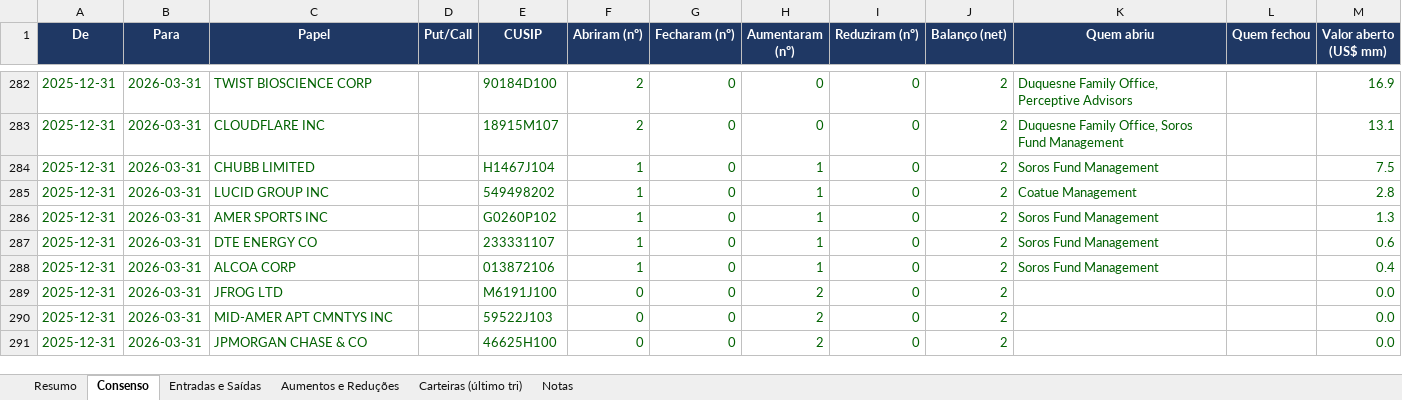
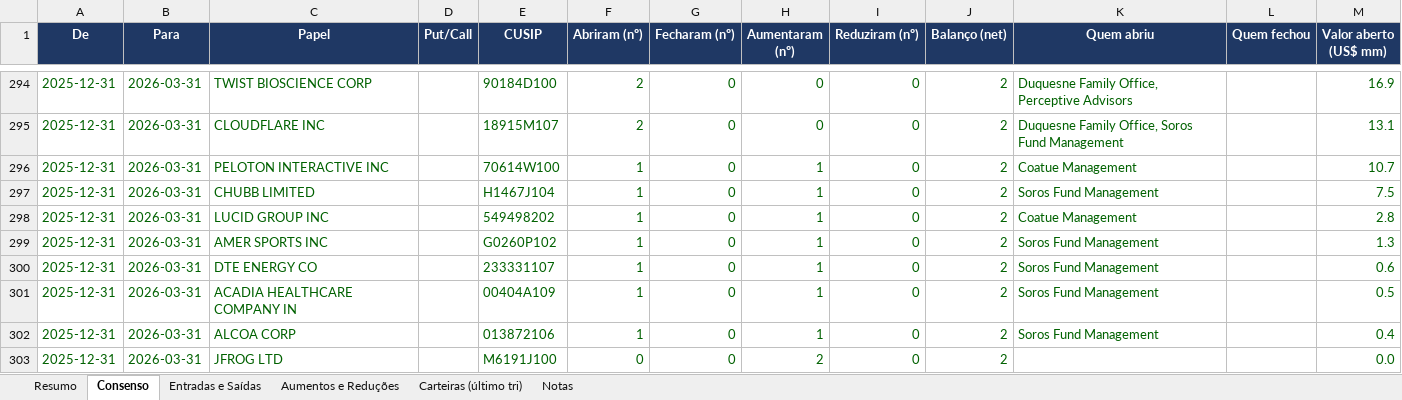
Before and after one commit to pedropeu14/13-Files, an Excel workbook: 13F_analise.xlsx, sheet Consenso, drawn as a sheet; only a part is shown, gaps mark what is left out; the shorter side is filled out with more unchanged rows; values as stored, in another font and other column widths than the file's, no borders; the diff covers the shown part only; the diff names each change by its address in the sheet, - before the commit and + after, or states it on an @@ line.

```diff
--- a/13F_analise.xlsx (sheet Consenso)
+++ b/13F_analise.xlsx (sheet Consenso)
+row 296: 2025-12-31 | 2026-03-31 | PELOTON INTERACTIVE INC |  | 70614W100 | 1 | 0 | 1 | 0 | 2 | Coatue Management |  | 10.7
+row 301: 2025-12-31 | 2026-03-31 | ACADIA HEALTHCARE COMPANY IN |  | 00404A109 | 1 | 0 | 1 | 0 | 2 | Soros Fund Management |  | 0.5
```
Also changed, not shown: 103 added rows, 34 removed rows and 6 edited cells elsewhere in this sheet, sheet Carteiras (último tri), sheet Aumentos e Reduções, sheet Entradas e Saídas, sheet Resumo, 13 other files.
